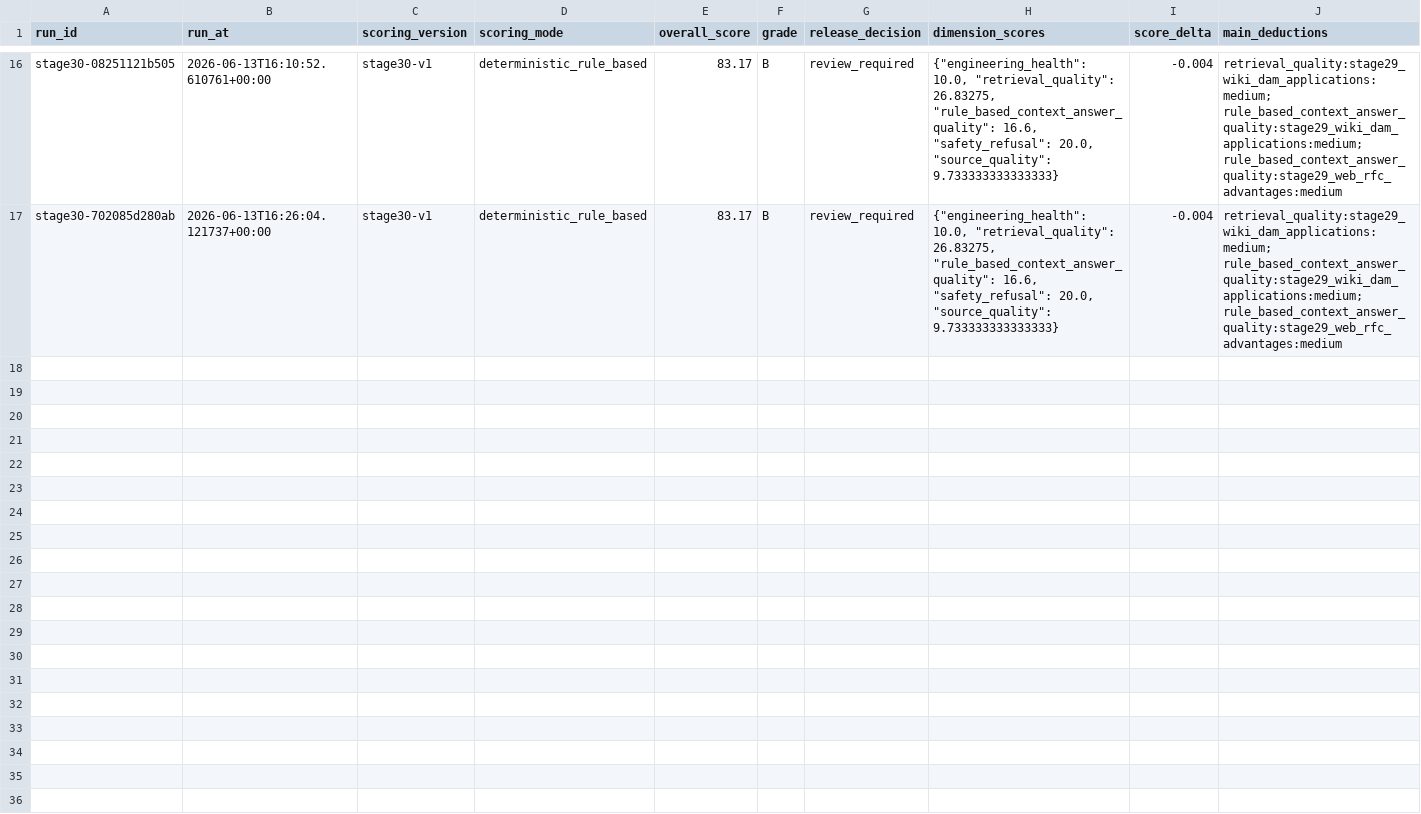
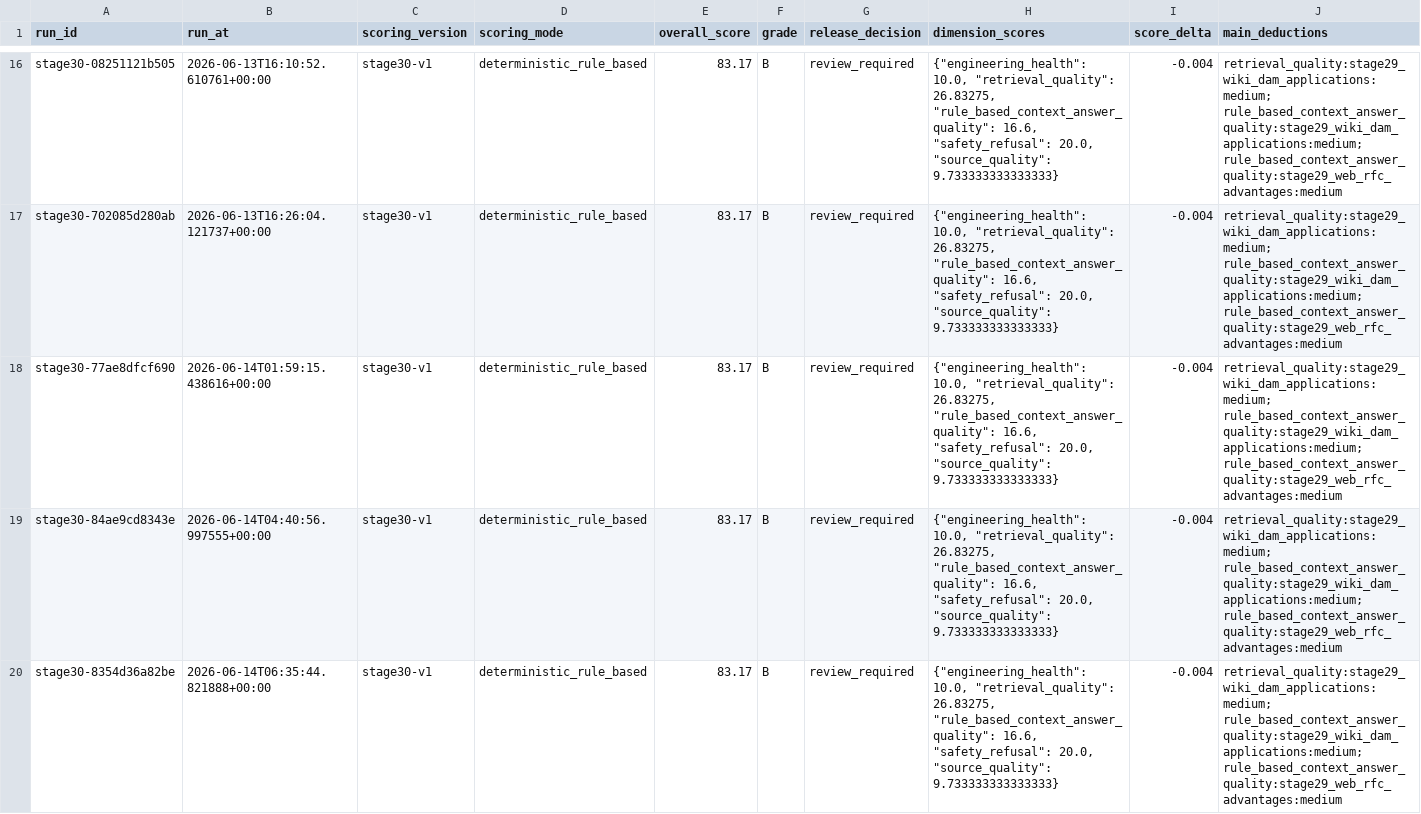
Before and after one commit to CxcTHU/rfc-rag-agent, a CSV file: data/evaluation/stage30_quality_scores.csv, drawn as a sheet; only a part is shown, gaps mark what is left out; rows hold the shown columns only; the diff covers the shown part only; the diff names each change by its address in the sheet, - before the commit and + after, or states it on an @@ line.

```diff
--- a/data/evaluation/stage30_quality_scores.csv
+++ b/data/evaluation/stage30_quality_scores.csv
+row 18: stage30-77ae8dfcf690 | 2026-06-14T01:59:15.438616+00:00 | stage30-v1 | deterministic_rule_based | 83.17 | B | review_required | {"engineering_health": 10.0, "retrieval_quality": 26.83275, "rule_based_context_answer_quality": 16.6, "safety_refusal": 20.0, "source_quality": 9.733333333333333} | -0.004 | retrieval_quality:stage29_wiki_dam_applications:medium; rule_based_context_answer_quality:stage29_wiki_dam_applications:medium; rule_based_context_answer_quality:stage29_web_rfc_advantages:medium
+row 19: stage30-84ae9cd8343e | 2026-06-14T04:40:56.997555+00:00 | stage30-v1 | deterministic_rule_based | 83.17 | B | review_required | {"engineering_health": 10.0, "retrieval_quality": 26.83275, "rule_based_context_answer_quality": 16.6, "safety_refusal": 20.0, "source_quality": 9.733333333333333} | -0.004 | retrieval_quality:stage29_wiki_dam_applications:medium; rule_based_context_answer_quality:stage29_wiki_dam_applications:medium; rule_based_context_answer_quality:stage29_web_rfc_advantages:medium
+row 20: stage30-8354d36a82be | 2026-06-14T06:35:44.821888+00:00 | stage30-v1 | deterministic_rule_based | 83.17 | B | review_required | {"engineering_health": 10.0, "retrieval_quality": 26.83275, "rule_based_context_answer_quality": 16.6, "safety_refusal": 20.0, "source_quality": 9.733333333333333} | -0.004 | retrieval_quality:stage29_wiki_dam_applications:medium; rule_based_context_answer_quality:stage29_wiki_dam_applications:medium; rule_based_context_answer_quality:stage29_web_rfc_advantages:medium
```
Also changed, not shown: 2 added rows elsewhere in this file, data/evaluation/stage30_quality_deductions.csv, data/evaluation/stage30_quality_summary.csv, 37 other files.
